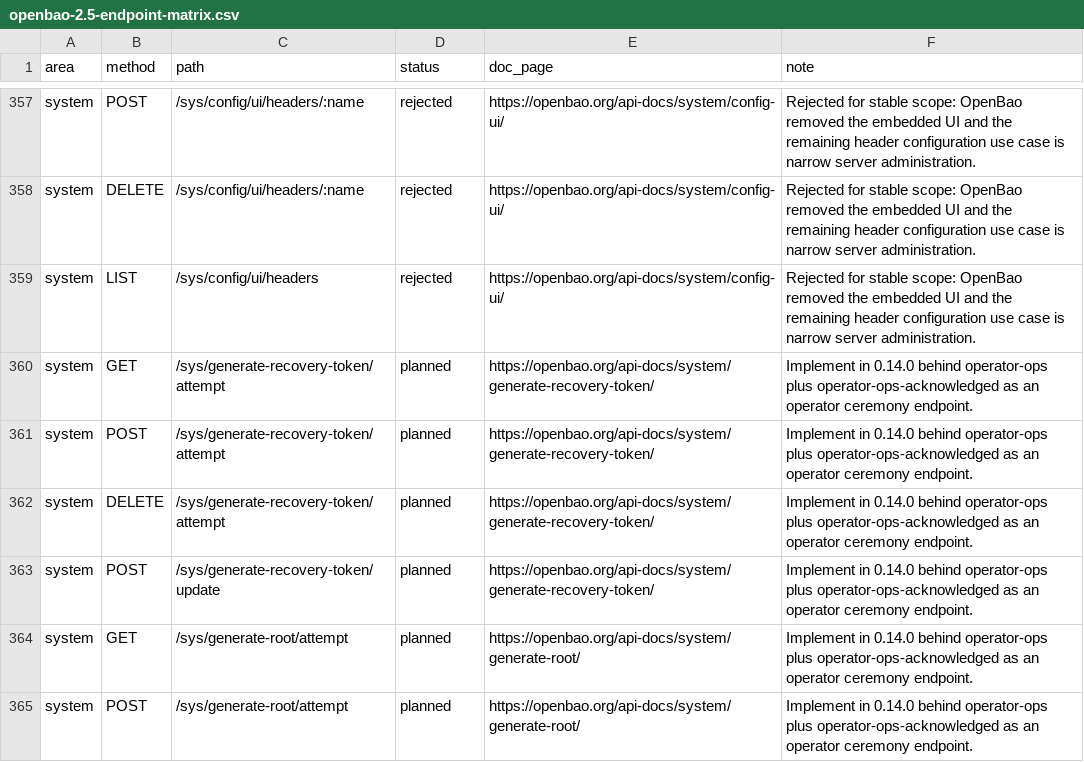
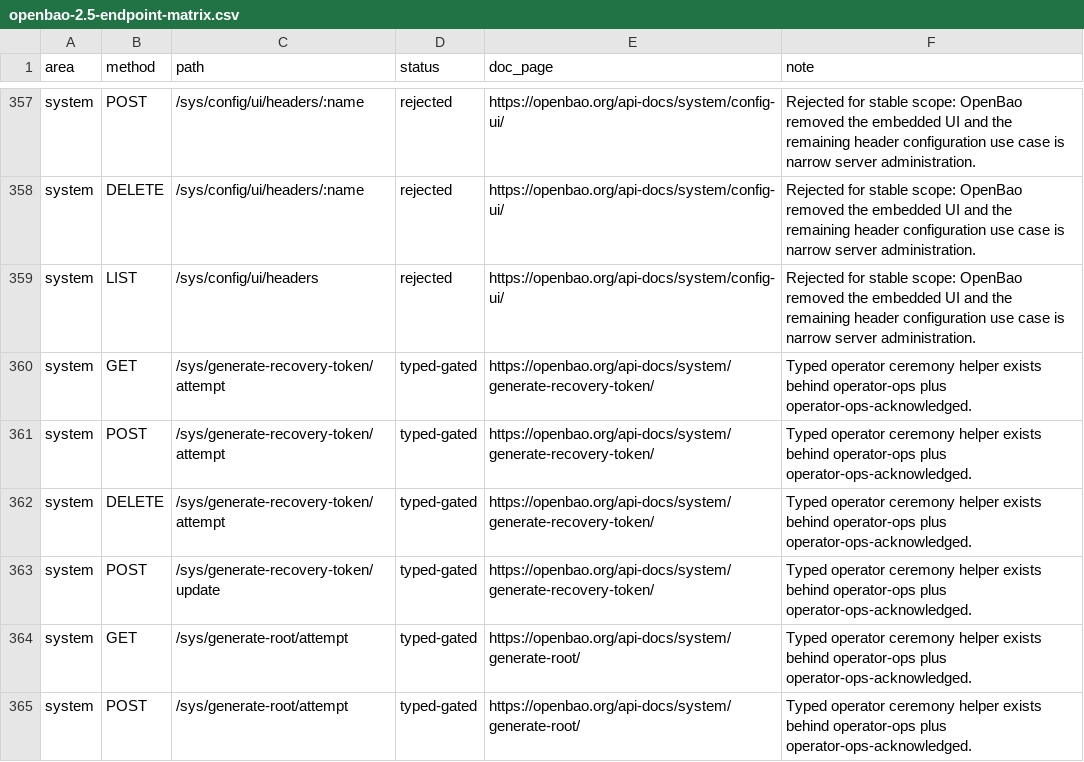
Before and after one commit to valkyoth/openbao-rust-crate, a CSV file: docs/openbao-2.5-endpoint-matrix.csv, drawn as a sheet; only a part is shown, gaps mark what is left out; the diff covers the shown part only.

```diff
--- a/docs/openbao-2.5-endpoint-matrix.csv
+++ b/docs/openbao-2.5-endpoint-matrix.csv
@@ -359,7 +359,7 @@ system,DELETE,/sys/config/ui/headers/:name,rejected,https://openbao.org/api-docs
 system,LIST,/sys/config/ui/headers,rejected,https://openbao.org/api-docs/system/config-ui/,Rejected for stable scope: OpenBao removed the embedded UI and the remaining header configuration use case is narrow server administration.
-system,GET,/sys/generate-recovery-token/attempt,planned,https://openbao.org/api-docs/system/generate-recovery-token/,Implement in 0.14.0 behind operator-ops plus operator-ops-acknowledged as an operator ceremony endpoint.
-system,POST,/sys/generate-recovery-token/attempt,planned,https://openbao.org/api-docs/system/generate-recovery-token/,Implement in 0.14.0 behind operator-ops plus operator-ops-acknowledged as an operator ceremony endpoint.
-system,DELETE,/sys/generate-recovery-token/attempt,planned,https://openbao.org/api-docs/system/generate-recovery-token/,Implement in 0.14.0 behind operator-ops plus operator-ops-acknowledged as an operator ceremony endpoint.
-system,POST,/sys/generate-recovery-token/update,planned,https://openbao.org/api-docs/system/generate-recovery-token/,Implement in 0.14.0 behind operator-ops plus operator-ops-acknowledged as an operator ceremony endpoint.
-system,GET,/sys/generate-root/attempt,planned,https://openbao.org/api-docs/system/generate-root/,Implement in 0.14.0 behind operator-ops plus operator-ops-acknowledged as an operator ceremony endpoint.
-system,POST,/sys/generate-root/attempt,planned,https://openbao.org/api-docs/system/generate-root/,Implement in 0.14.0 behind operator-ops plus operator-ops-acknowledged as an operator ceremony endpoint.
+system,GET,/sys/generate-recovery-token/attempt,typed-gated,https://openbao.org/api-docs/system/generate-recovery-token/,Typed operator ceremony helper exists behind operator-ops plus operator-ops-acknowledged.
+system,POST,/sys/generate-recovery-token/attempt,typed-gated,https://openbao.org/api-docs/system/generate-recovery-token/,Typed operator ceremony helper exists behind operator-ops plus operator-ops-acknowledged.
+system,DELETE,/sys/generate-recovery-token/attempt,typed-gated,https://openbao.org/api-docs/system/generate-recovery-token/,Typed operator ceremony helper exists behind operator-ops plus operator-ops-acknowledged.
+system,POST,/sys/generate-recovery-token/update,typed-gated,https://openbao.org/api-docs/system/generate-recovery-token/,Typed operator ceremony helper exists behind operator-ops plus operator-ops-acknowledged.
+system,GET,/sys/generate-root/attempt,typed-gated,https://openbao.org/api-docs/system/generate-root/,Typed operator ceremony helper exists behind operator-ops plus operator-ops-acknowledged.
+system,POST,/sys/generate-root/attempt,typed-gated,https://openbao.org/api-docs/system/generate-root/,Typed operator ceremony helper exists behind operator-ops plus operator-ops-acknowledged.
```
Also changed, not shown: 55 edited cells elsewhere in this file, 13 other files.
